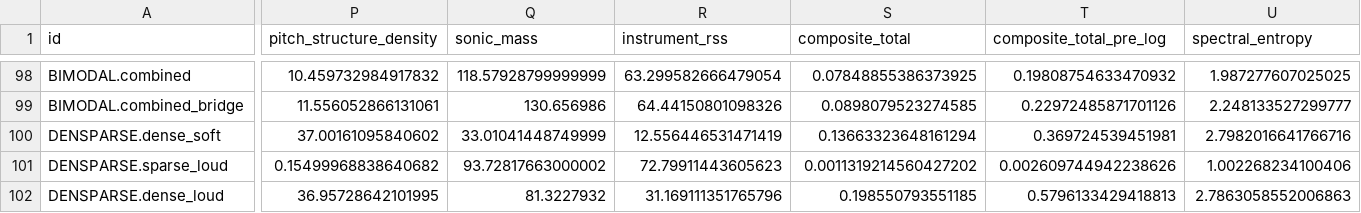
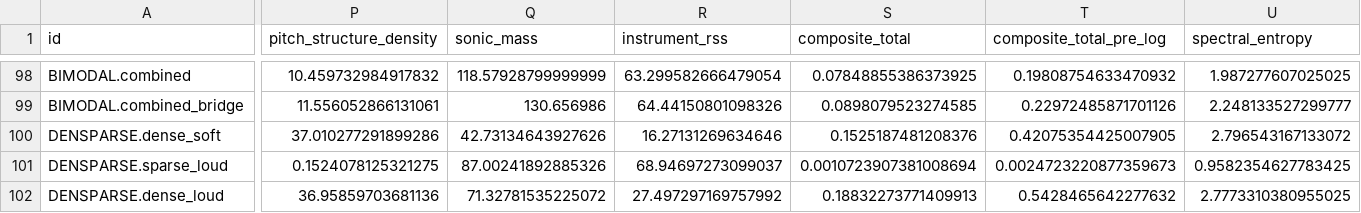
Before and after one commit to LuisMRaimundo/Textural_Density, a CSV file: results/characterization/characterization_battery.csv, drawn as a sheet; only a part is shown, gaps mark what is left out; the diff covers the shown part only; the diff names each change by its address in the sheet, - before the commit and + after, or states it on an @@ line.

```diff
--- a/results/characterization/characterization_battery.csv
+++ b/results/characterization/characterization_battery.csv
-P100 (pitch_structure_density): 37.00161095840602
+P100 (pitch_structure_density): 37.010277291899286
-Q100 (sonic_mass): 33.01041448749999
+Q100 (sonic_mass): 42.73134643927626
-R100 (instrument_rss): 12.556446531471419
+R100 (instrument_rss): 16.27131269634646
-S100 (composite_total): 0.13663323648161294
+S100 (composite_total): 0.1525187481208376
-T100 (composite_total_pre_log): 0.369724539451981
+T100 (composite_total_pre_log): 0.42075354425007905
-U100 (spectral_entropy): 2.7982016641766716
+U100 (spectral_entropy): 2.796543167133072
-P101 (pitch_structure_density): 0.15499968838640682
+P101 (pitch_structure_density): 0.1524078125321275
-Q101 (sonic_mass): 93.72817663000002
+Q101 (sonic_mass): 87.00241892885326
-R101 (instrument_rss): 72.79911443605623
+R101 (instrument_rss): 68.94697273099037
-S101 (composite_total): 0.0011319214560427202
+S101 (composite_total): 0.0010723907381008694
-T101 (composite_total_pre_log): 0.002609744942238626
+T101 (composite_total_pre_log): 0.0024723220877359673
-U101 (spectral_entropy): 1.002268234100406
+U101 (spectral_entropy): 0.9582354627783425
-P102 (pitch_structure_density): 36.95728642101995
+P102 (pitch_structure_density): 36.95859703681136
-Q102 (sonic_mass): 81.3227932
+Q102 (sonic_mass): 71.32781535225072
-R102 (instrument_rss): 31.169111351765796
+R102 (instrument_rss): 27.497297169757992
-S102 (composite_total): 0.198550793551185
+S102 (composite_total): 0.18832273771409913
-T102 (composite_total_pre_log): 0.5796133429418813
+T102 (composite_total_pre_log): 0.5428465642277632
-U102 (spectral_entropy): 2.7863058552006863
+U102 (spectral_entropy): 2.7773310380955025
```
Also changed, not shown: 99 edited cells elsewhere in this file, 12 other files.
